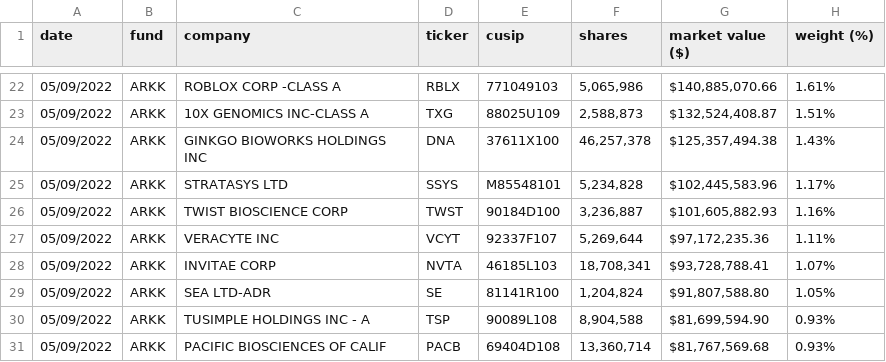
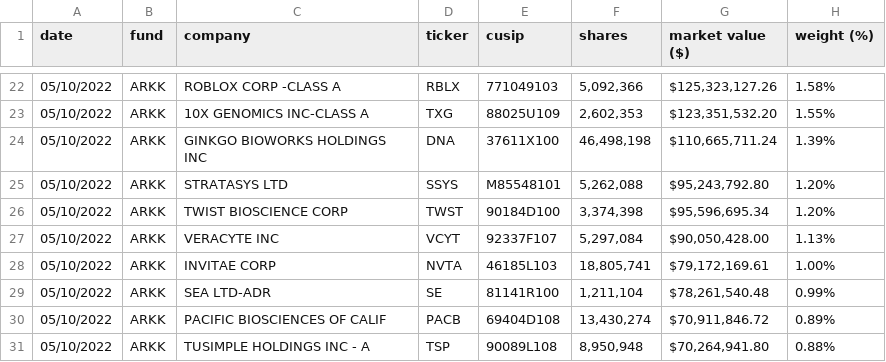
Before and after one commit to tsekityam/ark-funds-flat-data, a CSV file: ARK_INNOVATION_ETF_ARKK_HOLDINGS.csv, drawn as a sheet; only a part is shown, gaps mark what is left out; the diff covers the shown part only.

Commit message:
Flat: latest data (2022-05-11T00:20:09.928Z) {   "date": "2022-05-11T00:20:09.928Z",   "files": [     {       "name": "ARK_INNOVATION_ETF_ARKK_HOLDINGS.csv",       "deltaBytes": -2,       "source": "https://ark-funds.com/wp-content/uploads/funds-etf-csv/ARK_INNOVATION_ETF_ARKK_HOLDINGS.csv"     },     {       "name": "raw/ARK_INNOVATION_ETF_ARKK_HOLDINGS.csv",       "deltaBytes": -2,       "source": "https://ark-funds.com/wp-content/uploads/funds-etf-csv/ARK_INNOVATION_ETF_ARKK_HOLDINGS.csv"     },     {       "name": "ARK_TRANSPARENCY_ETF_CTRU_HOLDINGS.csv",       "deltaBytes": -3,       "source": "https://ark-funds.com/wp-content/uploads/funds-etf-csv/ARK_TRANSPARENCY_ETF_CTRU_HOLDINGS.csv"     },     {       "name": "raw/ARK_TRANSPARENCY_ETF_CTRU_HOLDINGS.csv",       "deltaBytes": -3,       "source": "https://ark-funds.com/wp-content/uploads/funds-etf-csv/ARK_TRANSPARENCY_ETF_CTRU_HOLDINGS.csv"     }   ] }

```diff
--- a/ARK_INNOVATION_ETF_ARKK_HOLDINGS.csv
+++ b/ARK_INNOVATION_ETF_ARKK_HOLDINGS.csv
@@ -22,10 +22,10 @@ date,fund,company,ticker,cusip,shares,market value ($),weight (%)
-05/09/2022,ARKK,ROBLOX CORP -CLASS A,RBLX,771049103,"5,065,986","$140,885,070.66",1.61%
-05/09/2022,ARKK,10X GENOMICS INC-CLASS A,TXG,88025U109,"2,588,873","$132,524,408.87",1.51%
-05/09/2022,ARKK,GINKGO BIOWORKS HOLDINGS INC,DNA,37611X100,"46,257,378","$125,357,494.38",1.43%
-05/09/2022,ARKK,STRATASYS LTD,SSYS,M85548101,"5,234,828","$102,445,583.96",1.17%
-05/09/2022,ARKK,TWIST BIOSCIENCE CORP,TWST,90184D100,"3,236,887","$101,605,882.93",1.16%
-05/09/2022,ARKK,VERACYTE INC,VCYT,92337F107,"5,269,644","$97,172,235.36",1.11%
-05/09/2022,ARKK,INVITAE CORP,NVTA,46185L103,"18,708,341","$93,728,788.41",1.07%
-05/09/2022,ARKK,SEA LTD-ADR,SE,81141R100,"1,204,824","$91,807,588.80",1.05%
-05/09/2022,ARKK,TUSIMPLE HOLDINGS INC - A,TSP,90089L108,"8,904,588","$81,699,594.90",0.93%
-05/09/2022,ARKK,PACIFIC BIOSCIENCES OF CALIF,PACB,69404D108,"13,360,714","$81,767,569.68",0.93%
+05/10/2022,ARKK,ROBLOX CORP -CLASS A,RBLX,771049103,"5,092,366","$125,323,127.26",1.58%
+05/10/2022,ARKK,10X GENOMICS INC-CLASS A,TXG,88025U109,"2,602,353","$123,351,532.20",1.55%
+05/10/2022,ARKK,GINKGO BIOWORKS HOLDINGS INC,DNA,37611X100,"46,498,198","$110,665,711.24",1.39%
+05/10/2022,ARKK,STRATASYS LTD,SSYS,M85548101,"5,262,088","$95,243,792.80",1.20%
+05/10/2022,ARKK,TWIST BIOSCIENCE CORP,TWST,90184D100,"3,374,398","$95,596,695.34",1.20%
+05/10/2022,ARKK,VERACYTE INC,VCYT,92337F107,"5,297,084","$90,050,428.00",1.13%
+05/10/2022,ARKK,INVITAE CORP,NVTA,46185L103,"18,805,741","$79,172,169.61",1.00%
+05/10/2022,ARKK,SEA LTD-ADR,SE,81141R100,"1,211,104","$78,261,540.48",0.99%
+05/10/2022,ARKK,PACIFIC BIOSCIENCES OF CALIF,PACB,69404D108,"13,430,274","$70,911,846.72",0.89%
+05/10/2022,ARKK,TUSIMPLE HOLDINGS INC - A,TSP,90089L108,"8,950,948","$70,264,941.80",0.88%
```
Also changed, not shown: 4 added rows, 4 removed rows and 84 edited cells elsewhere in this file, ARK_TRANSPARENCY_ETF_CTRU_HOLDINGS.csv, raw/ARK_INNOVATION_ETF_ARKK_HOLDINGS.csv, 1 other file.
